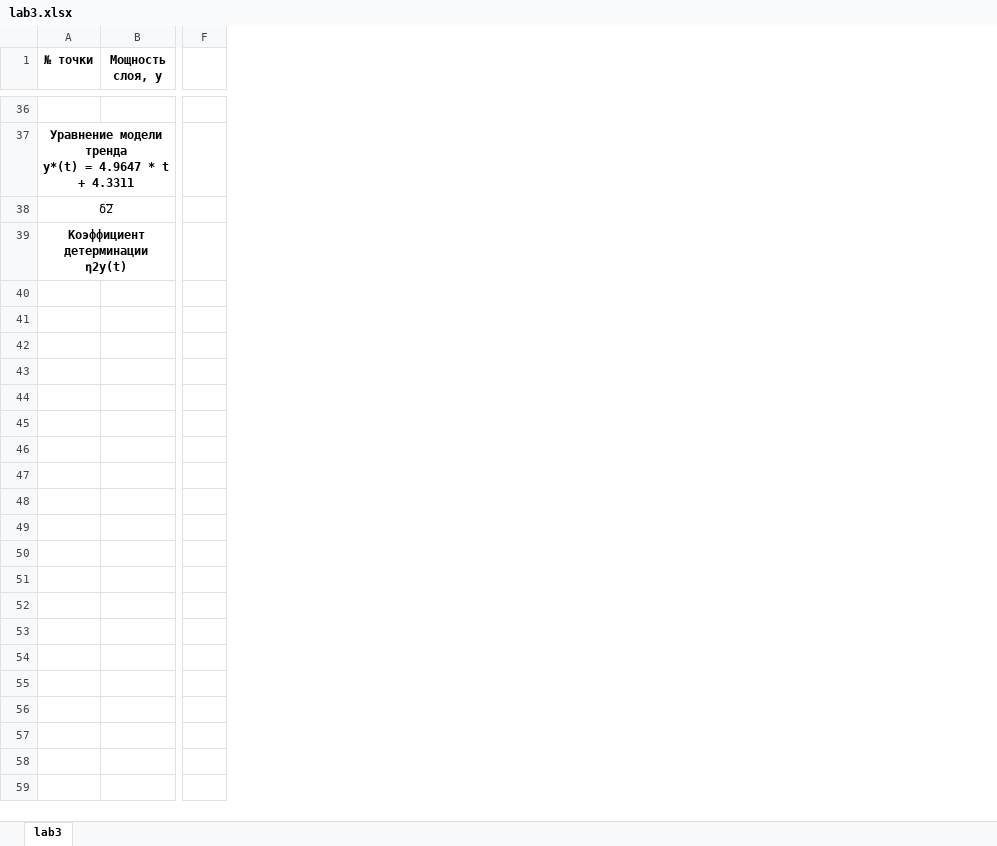
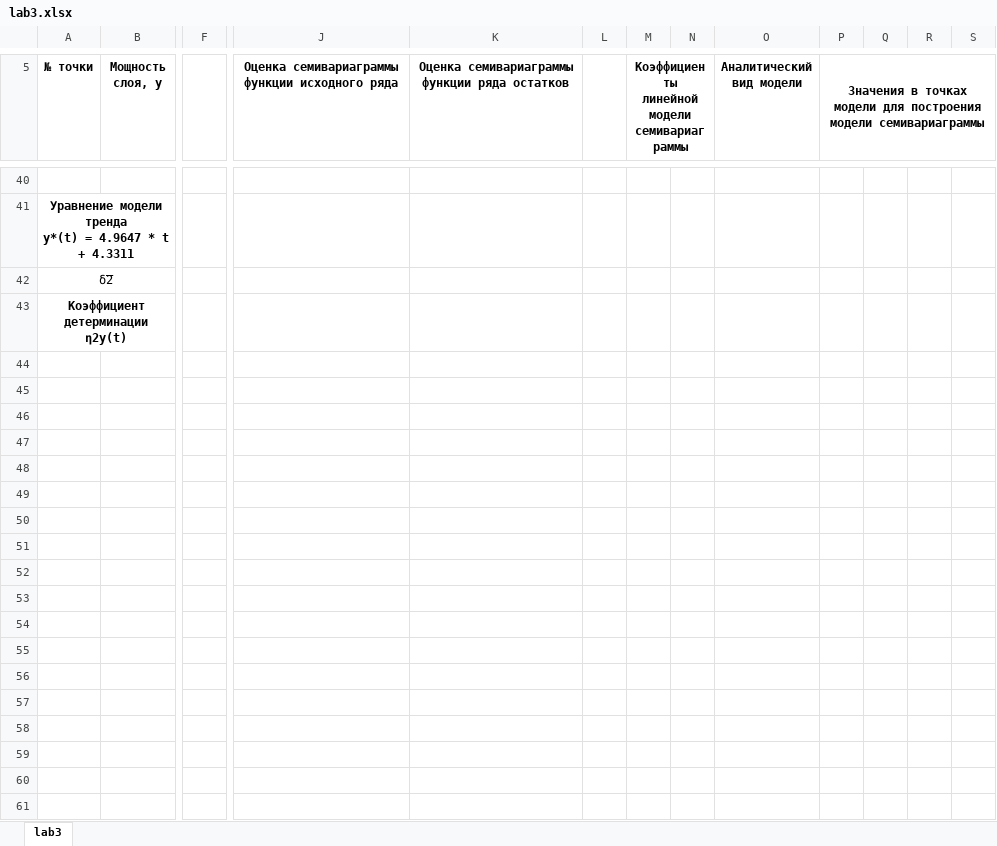
Before and after one commit to feelitbreak/data-analysis, an Excel workbook: lab3/lab3.xlsx, sheet lab3, drawn as a sheet; only a part is shown, gaps mark what is left out; values as stored, in another font and other column widths than the file's, no borders; charts and pictures not drawn; removed rows and columns are numbered as before the commit, all else as after; rows hold the shown columns only; the diff covers the shown part only; the diff names each change by its address in the sheet, - before the commit and + after, or states it on an @@ line.

```diff
--- a/lab3/lab3.xlsx (sheet lab3)
+++ b/lab3/lab3.xlsx (sheet lab3)
-column F, empty
+column F, empty
+column J, row 5: Оценка семивариаграммы функции исходного ряда
+column K, row 5: Оценка семивариаграммы функции ряда остатков
+column L, empty
+column M, row 5: Коэффициенты линейной модели семивариаграммы
+column N, empty
+column O (Аналитический вид модели), empty
+column P, row 5: Значения в точках модели для построения модели семивариаграммы
+column Q, empty
+column R, empty
+column S, empty
+row 44: (empty)
+row 45: (empty)
+row 46: (empty)
+row 47: (empty)
+row 48: (empty)
+row 49: (empty)
+row 50: (empty)
+row 51: (empty)
+row 52: (empty)
+row 53: (empty)
+row 54: (empty)
+row 55: (empty)
+row 56: (empty)
+row 57: (empty)
+row 58: (empty)
+row 59: (empty)
+row 60: (empty)
+row 61: (empty)
```
Also changed, not shown: 5 added rows, 1 removed row, 8 edited cells, merged cells and row numbers in column A elsewhere in this sheet, formulas that keep their value, charts or pictures.
